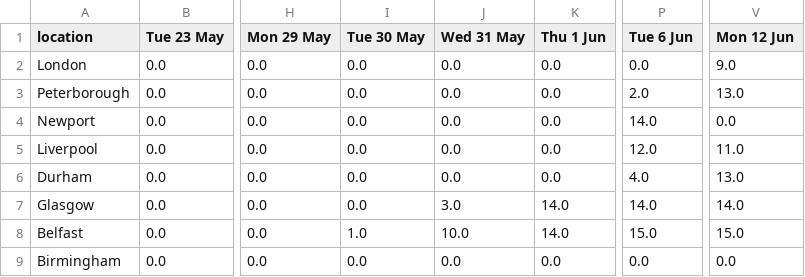
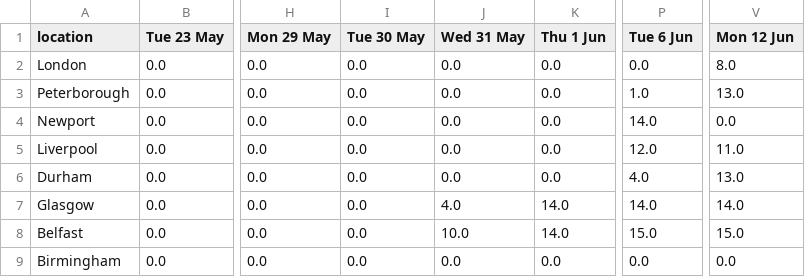
Before and after one commit to mshodge/youshallnotpassport, a CSV file: data/premium_appointments_cal.csv, drawn as a sheet; only a part is shown, gaps mark what is left out; the diff names each change by its address in the sheet, - before the commit and + after, or states it on an @@ line.

Commit message:
updating premium appointment cal data

```diff
--- a/data/premium_appointments_cal.csv
+++ b/data/premium_appointments_cal.csv
-V2 (Mon 12 Jun): 9.0
+V2 (Mon 12 Jun): 8.0
-P3 (Tue 6 Jun): 2.0
+P3 (Tue 6 Jun): 1.0
-J7 (Wed 31 May): 3.0
+J7 (Wed 31 May): 4.0
-I8 (Tue 30 May): 1.0
+I8 (Tue 30 May): 0.0
```
